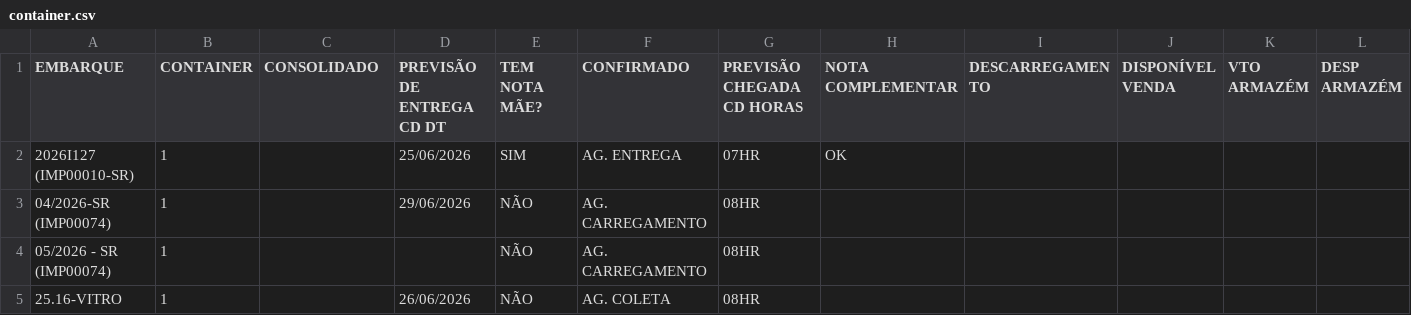
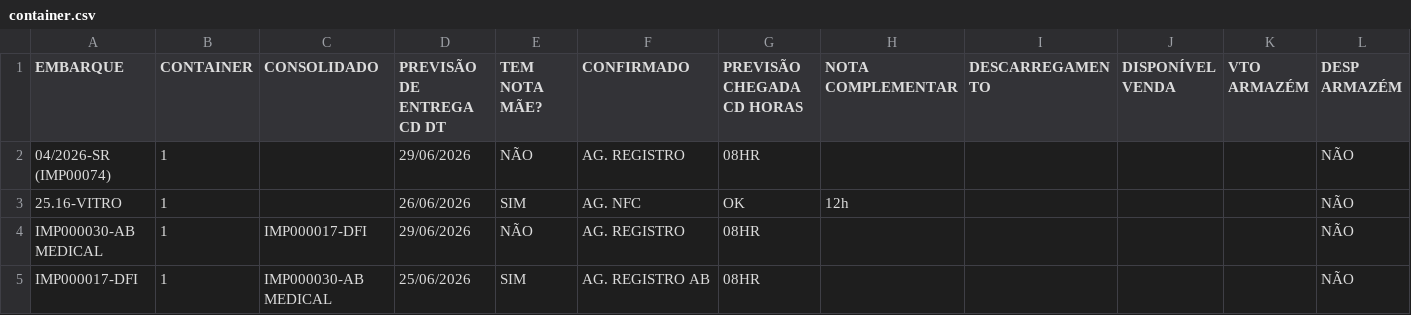
Before and after one commit to FelipeFreitasLabor/FUP-IMPORTA-O, a CSV file: container.csv, drawn as a sheet.

```diff
--- a/container.csv
+++ b/container.csv
@@ -1,5 +1,5 @@
 EMBARQUE;CONTAINER;CONSOLIDADO;PREVISÃO DE ENTREGA CD DT;TEM NOTA MÃE?;CONFIRMADO;PREVISÃO CHEGADA CD HORAS;NOTA COMPLEMENTAR;DESCARREGAMENTO;DISPONÍVEL VENDA;VTO ARMAZÉM;DESP ARMAZÉM
-2026I127 (IMP00010-SR);1;;25/06/2026;SIM;AG. ENTREGA;07HR;OK;;;;
-04/2026-SR (IMP00074);1;;29/06/2026;NÃO;AG. CARREGAMENTO;08HR;;;;;
-"	05/2026 - SR (IMP00074)";1;;;NÃO;AG. CARREGAMENTO;08HR;;;;;
-25.16-VITRO;1;;26/06/2026;NÃO;AG. COLETA;08HR;;;;;
+04/2026-SR (IMP00074);1;;29/06/2026;NÃO;AG. REGISTRO;08HR;;;;;NÃO
+25.16-VITRO;1;;26/06/2026;SIM;AG. NFC;OK;12h;;;;NÃO
+IMP000030-AB MEDICAL;1;IMP000017-DFI;29/06/2026;NÃO;AG. REGISTRO;08HR;;;;;NÃO
+IMP000017-DFI;1;IMP000030-AB MEDICAL;25/06/2026;SIM;AG. REGISTRO AB;08HR;;;;;NÃO
```
Also changed, not shown: resumo_nacional.csv.
